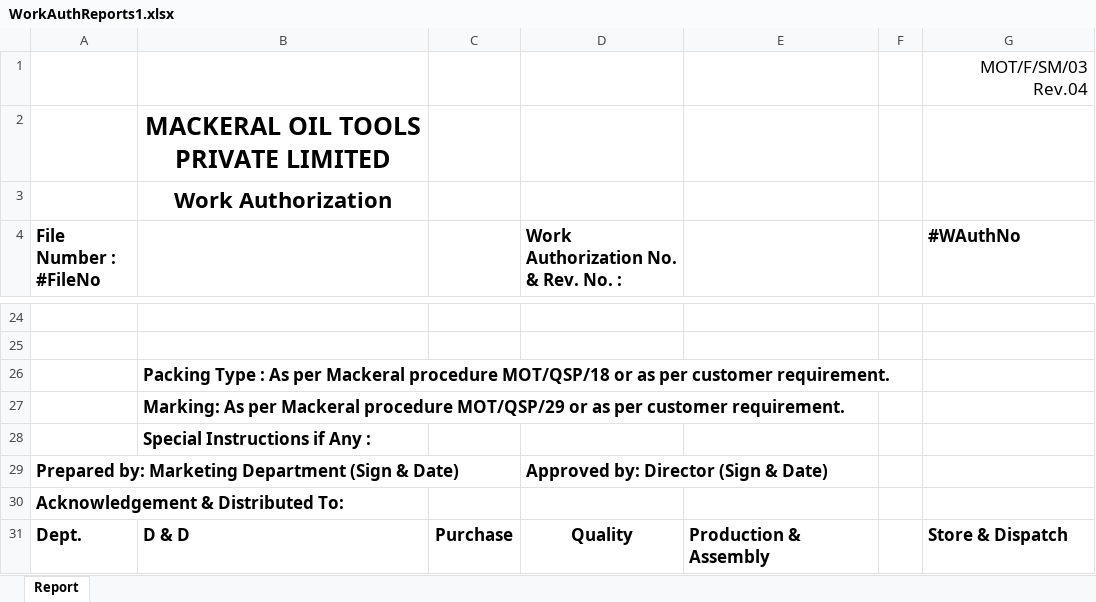
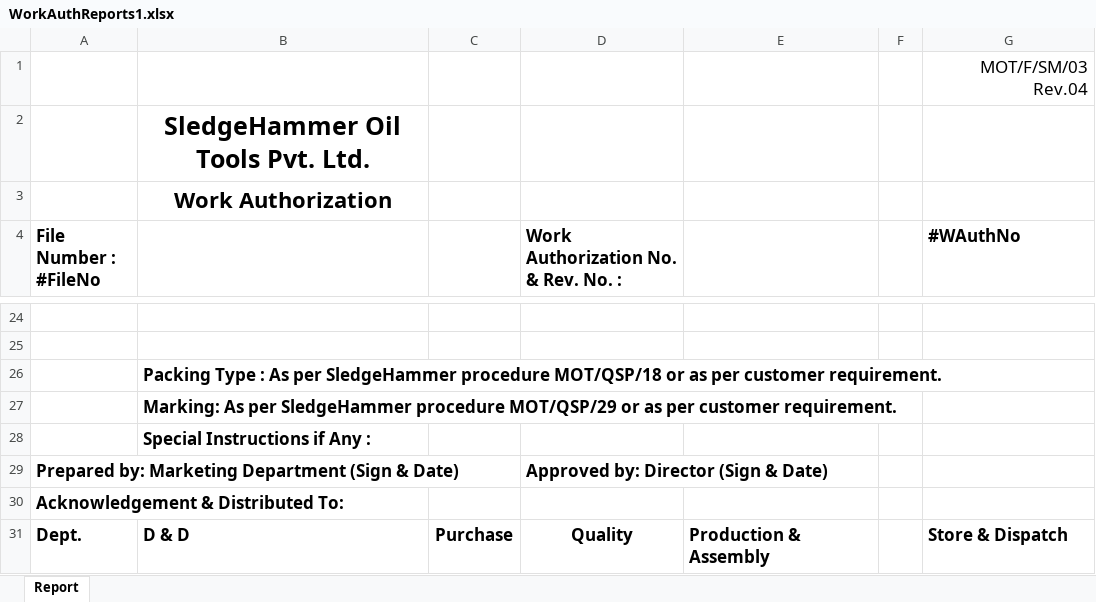
Before and after one commit to kanswaldeepak/NtierMvc, an Excel workbook: NtierMvc/App_Data/Documents/Excel/WorkAuthReports1.xlsx, sheet Report, drawn as a sheet; only a part is shown, gaps mark what is left out; values as stored, in another font and other column widths than the file's, no borders; charts and pictures not drawn; the diff names each change by its address in the sheet, - before the commit and + after, or states it on an @@ line.

```diff
--- a/NtierMvc/App_Data/Documents/Excel/WorkAuthReports1.xlsx (sheet Report)
+++ b/NtierMvc/App_Data/Documents/Excel/WorkAuthReports1.xlsx (sheet Report)
-B2: MACKERAL OIL TOOLS PRIVATE LIMITED
+B2: SledgeHammer Oil Tools Pvt. Ltd.
-B26: …As per Mackeral procedure MOT/QSP/18…
+B26: …As per SledgeHammer procedure MOT/QSP/18…
-B27: …As per Mackeral procedure MOT/QSP/29…
+B27: …As per SledgeHammer procedure MOT/QSP/29…
```
Also changed, not shown: charts or pictures, NtierMvc/App_Data/Documents/Excel/CustomerFeedback1.xlsx, NtierMvc/App_Data/Documents/Excel/EnquiryandQutoeRegister.xlsx, 26 other files.
